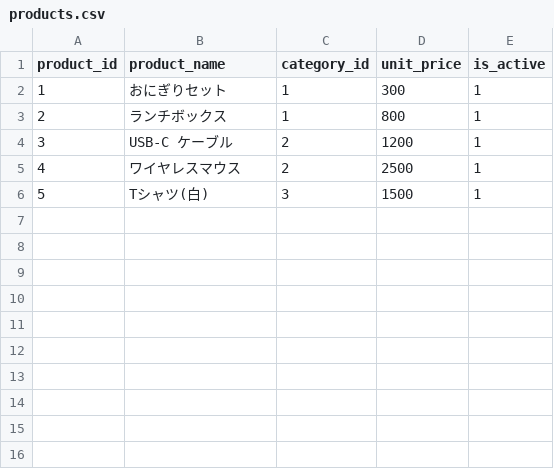
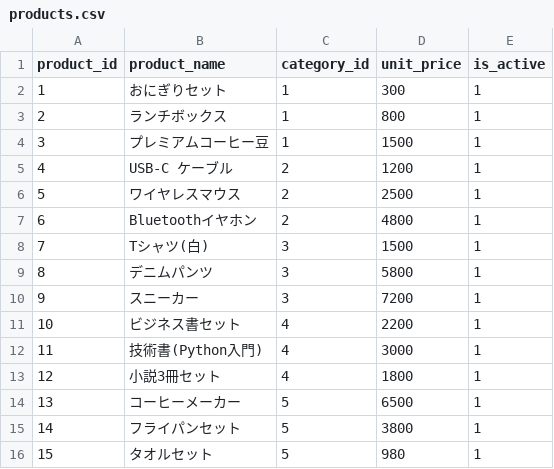
Before and after one commit to williams7jpyu-dotcom/sql-portfolio, a CSV file: ec_sales/data/products.csv, drawn as a sheet; addresses are those after the commit; the diff names each change by its address in the sheet, - before the commit and + after, or states it on an @@ line.

```diff
--- a/ec_sales/data/products.csv
+++ b/ec_sales/data/products.csv
+row 4: 3 | プレミアムコーヒー豆 | 1 | 1500 | 1
@@ column A (product_id) renumbered between rows 5 and 8 @@
+row 7: 6 | Bluetoothイヤホン | 2 | 4800 | 1
+row 9: 8 | デニムパンツ | 3 | 5800 | 1
+row 10: 9 | スニーカー | 3 | 7200 | 1
+row 11: 10 | ビジネス書セット | 4 | 2200 | 1
+row 12: 11 | 技術書(Python入門) | 4 | 3000 | 1
+row 13: 12 | 小説3冊セット | 4 | 1800 | 1
+row 14: 13 | コーヒーメーカー | 5 | 6500 | 1
+row 15: 14 | フライパンセット | 5 | 3800 | 1
+row 16: 15 | タオルセット | 5 | 980 | 1
```
Also changed, not shown: ec_sales/data/customers.csv, ec_sales/data/orders.csv, 45 other files.
